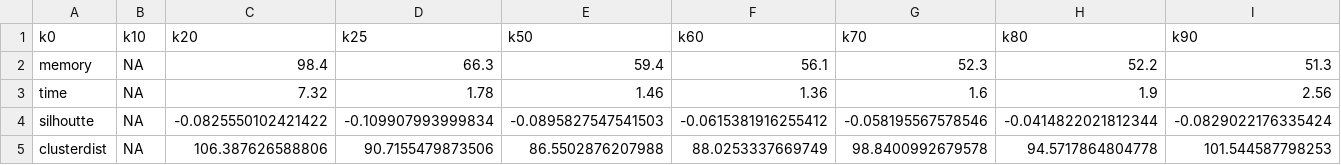
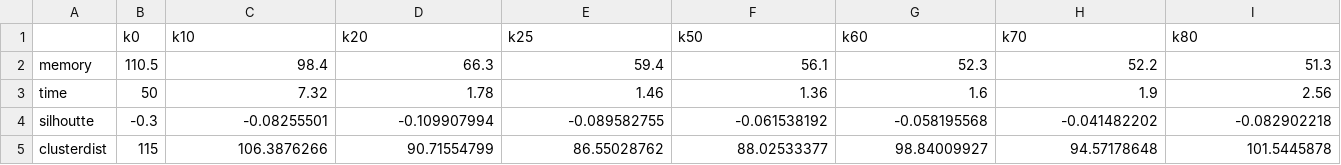
Before and after one commit to chandravyas/ThresholdBlocking, a CSV file: project1_04_01/project1/outputs/pam_final_ouput.csv, drawn as a sheet; only a part is shown; removed rows and columns are numbered as before the commit, all else as after; rows hold the shown columns only; the diff covers the shown part only; the diff names each change by its address in the sheet, - before the commit and + after, or states it on an @@ line.

```diff
--- a/project1_04_01/project1/outputs/pam_final_ouput.csv
+++ b/project1_04_01/project1/outputs/pam_final_ouput.csv
-row 1: k0 | k10 | k20 | k25 | k50 | k60 | k70 | k80 | k90
+row 1:  | k0 | k10 | k20 | k25 | k50 | k60 | k70 | k80
-B2: NA
+B2: 110.5
-B3: NA
+B3: 50
-B4: NA
+B4: -0.3
-C4: -0.0825550102421422
+C4: -0.08255501
-D4: -0.109907993999834
+D4: -0.109907994
-E4: -0.0895827547541503
+E4: -0.089582755
-F4: -0.0615381916255412
+F4: -0.061538192
-G4: -0.058195567578546
+G4: -0.058195568
-H4: -0.0414822021812344
+H4: -0.041482202
-I4: -0.0829022176335424
+I4: -0.082902218
-B5: NA
+B5: 115
-C5: 106.387626588806
+C5: 106.3876266
-D5: 90.7155479873506
+D5: 90.71554799
-E5: 86.5502876207988
+E5: 86.55028762
-F5: 88.0253337669749
+F5: 88.02533377
-G5: 98.8400992679578
+G5: 98.84009927
-H5: 94.5717864804778
+H5: 94.57178648
-I5: 101.544587798253
+I5: 101.5445878
```
Also changed, not shown: 10 edited cells elsewhere in this file, project1_04_01/project1/outputs/dbscan_final_ouput.csv, project1_04_01/project1/outputs/hac_final_ouput.csv, 50 other files.
